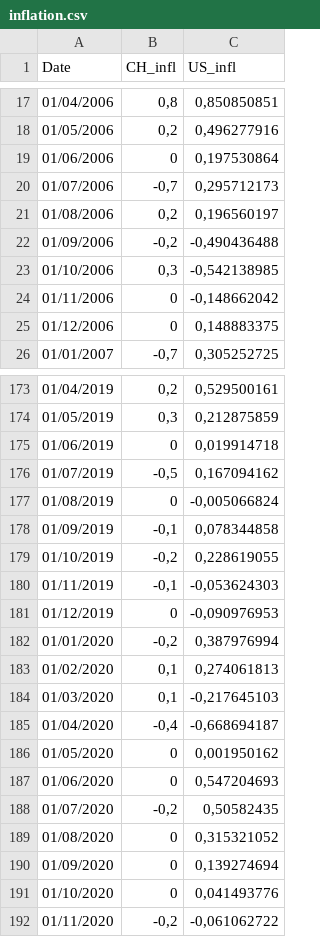
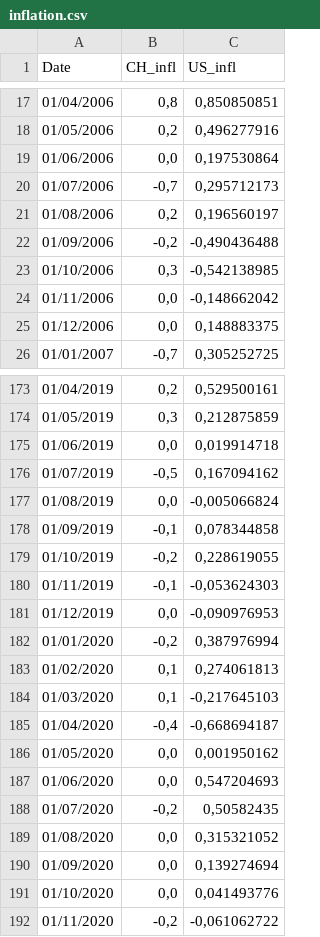
Before and after one commit to CS-433/ml-project-2-marmlla_2, a CSV file: Data/inflation.csv, drawn as a sheet; only a part is shown, gaps mark what is left out; the diff covers the shown part only.

Commit message:
Updated dataset format

```diff
--- a/Data/inflation.csv
+++ b/Data/inflation.csv
@@ -18,3 +18,3 @@
 01/05/2006;0,2;0,496277916
-01/06/2006;0;0,197530864
+01/06/2006;0,0;0,197530864
 01/07/2006;-0,7;0,295712173
@@ -23,4 +23,4 @@
 01/10/2006;0,3;-0,542138985
-01/11/2006;0;-0,148662042
-01/12/2006;0;0,148883375
+01/11/2006;0,0;-0,148662042
+01/12/2006;0,0;0,148883375
 01/01/2007;-0,7;0,305252725
@@ -174,5 +174,5 @@
 01/05/2019;0,3;0,212875859
-01/06/2019;0;0,019914718
+01/06/2019;0,0;0,019914718
 01/07/2019;-0,5;0,167094162
-01/08/2019;0;-0,005066824
+01/08/2019;0,0;-0,005066824
 01/09/2019;-0,1;0,078344858
@@ -180,3 +180,3 @@
 01/11/2019;-0,1;-0,053624303
-01/12/2019;0;-0,090976953
+01/12/2019;0,0;-0,090976953
 01/01/2020;-0,2;0,387976994
@@ -185,8 +185,8 @@
 01/04/2020;-0,4;-0,668694187
-01/05/2020;0;0,001950162
-01/06/2020;0;0,547204693
+01/05/2020;0,0;0,001950162
+01/06/2020;0,0;0,547204693
 01/07/2020;-0,2;0,50582435
-01/08/2020;0;0,315321052
-01/09/2020;0;0,139274694
-01/10/2020;0;0,041493776
+01/08/2020;0,0;0,315321052
+01/09/2020;0,0;0,139274694
+01/10/2020;0,0;0,041493776
 01/11/2020;-0,2;-0,061062722
```
Also changed, not shown: 19 edited cells elsewhere in this file, 1 other file.
